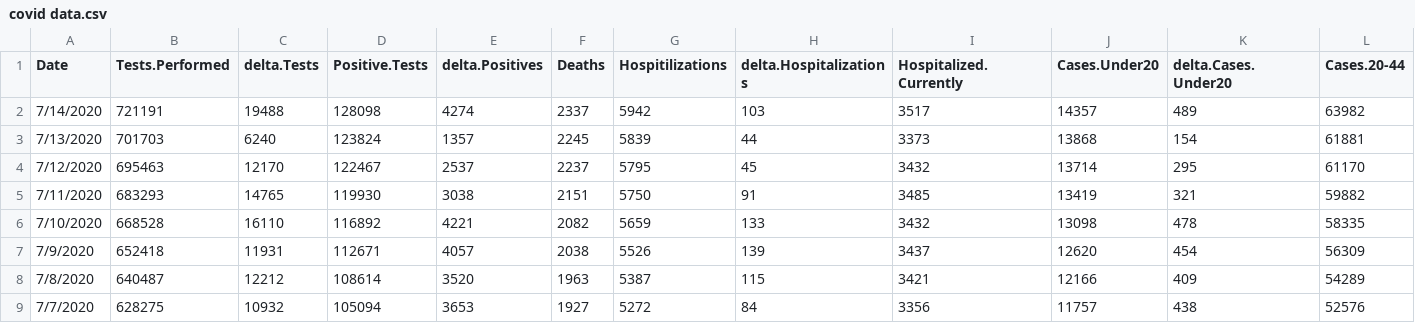
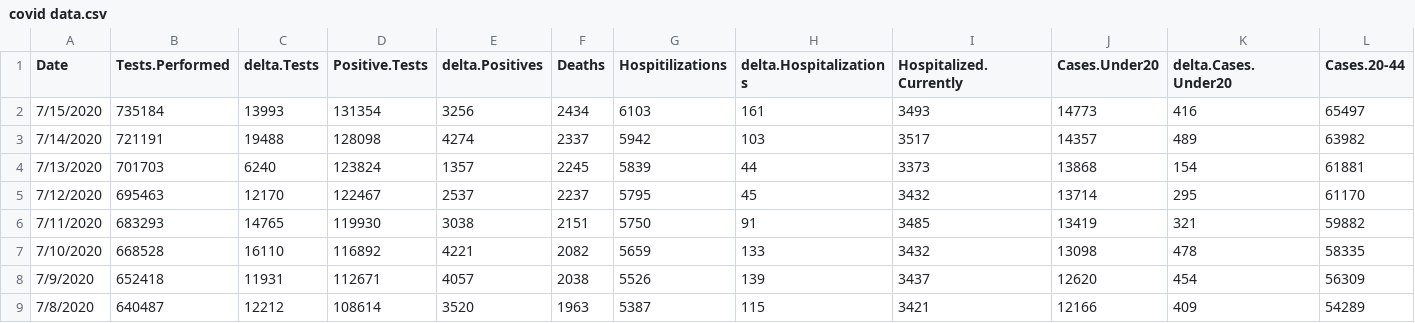
Before and after one commit to Gielpy/COVIDaz, a CSV file: covid data.csv, drawn as a sheet; only a part is shown; the shorter side is filled out with more unchanged rows; rows hold the shown columns only; the diff names each change by its address in the sheet, - before the commit and + after, or states it on an @@ line.

```diff
--- a/covid data.csv
+++ b/covid data.csv
+row 2: 7/15/2020 | 735184 | 13993 | 131354 | 3256 | 2434 | 6103 | 161 | 3493 | 14773 | 416 | 65497
```
Also changed, not shown: 13 other files.
